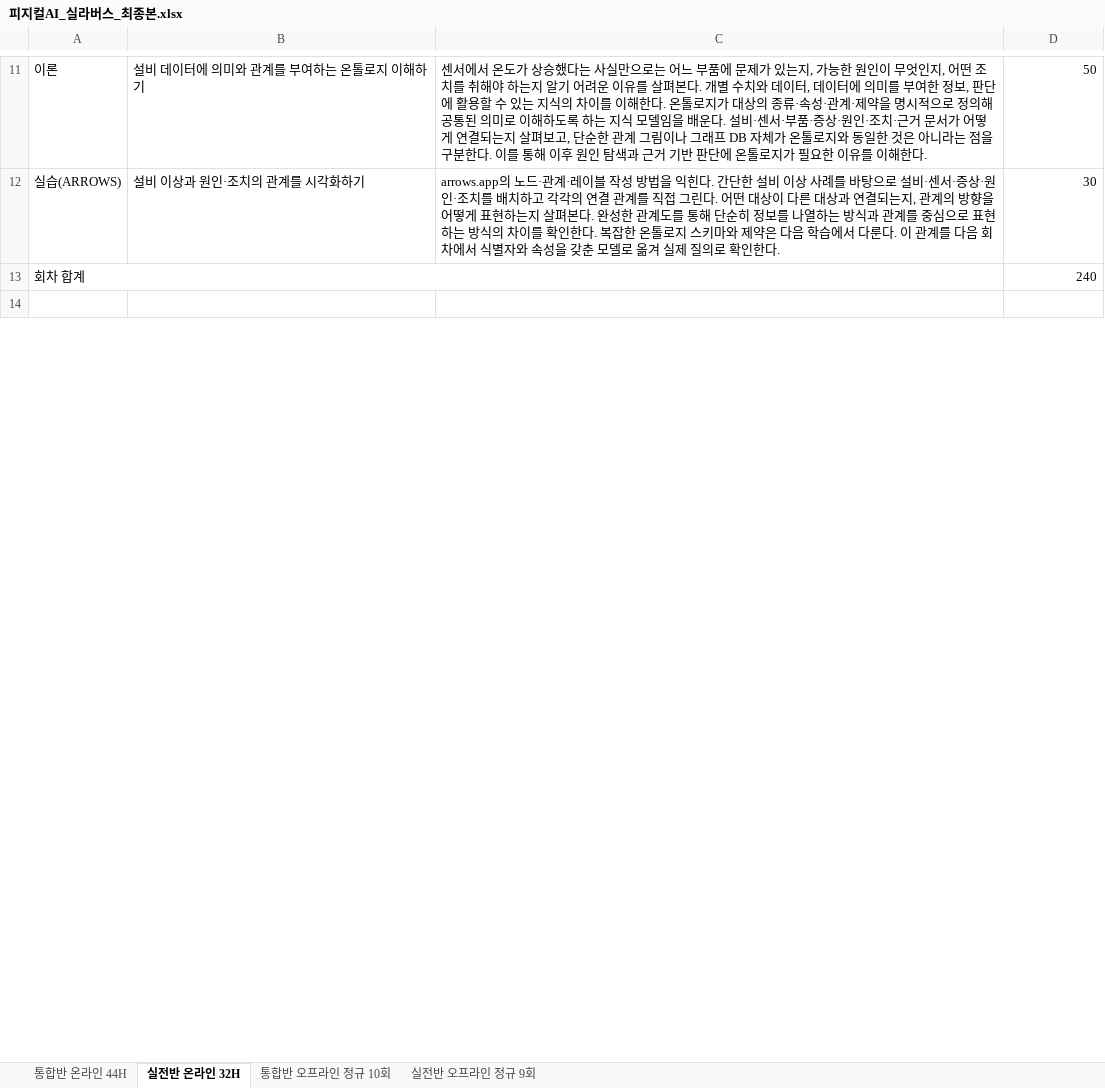
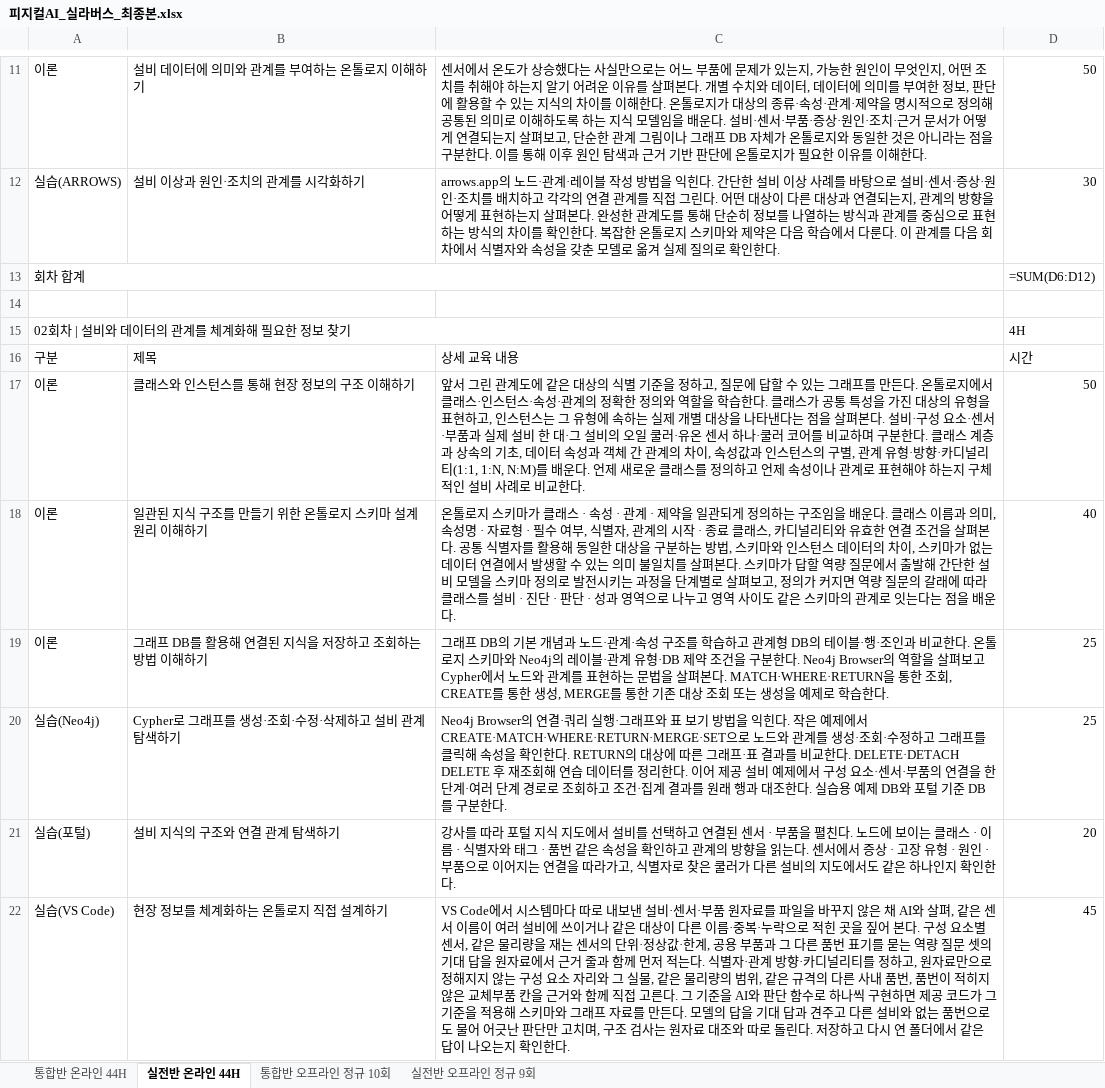
Before and after one commit to uengine-oss/hyd-iot-edu, an Excel workbook: workspace/강의제작/산출물/실라버스/피지컬AI_실라버스_최종본.xlsx, sheet 실전반 온라인 44H, drawn as a sheet; only a part is shown, gaps mark what is left out; values as stored, in another font and other column widths than the file's, no cell formats; formulas without a stored value are shown as written; the diff covers the shown part only; the diff names each change by its address in the sheet, - before the commit and + after, or states it on an @@ line.

```diff
--- a/workspace/강의제작/산출물/실라버스/피지컬AI_실라버스_최종본.xlsx (sheet 실전반 온라인 44H)
+++ b/workspace/강의제작/산출물/실라버스/피지컬AI_실라버스_최종본.xlsx (sheet 실전반 온라인 44H)
-sheet tab: 실전반 온라인 32H
+sheet tab: 실전반 온라인 44H
-D13: 240
+D13: =SUM(D6:D12)
+row 15: 02회차 | 설비와 데이터의 관계를 체계화해 필요한 정보 찾기 |  |  | 4H
+row 16: 구분 | 제목 | 상세 교육 내용 | 시간
+row 17: 이론 | 클래스와 인스턴스를 통해 현장 정보의 구조 이해하기 | 앞서 그린 관계도에 같은 대상의 식별 기준을 정하고, 질문에 답할 수 있는 그래프를 만든다. 온톨로지에서 클래스·인스턴스·속성·관계의 정확한 정의와 역할을 학습한다. 클래스가 공통 특성을 가진 대상의 유형을 표현하고, 인스턴스는 그 유형에 속하는 실제 개별 대상을 나타낸다는 점을 살펴본다. 설비·구성 요소·센서·부품과 실제 설비 한 대·그 설비의 오일 쿨러·유온 센서 하나·쿨러 코어를 비교하며 구분한다. 클래스 계층과 상속의 기초, 데이터 속성과 객체 간 관계의 차이, 속성값과 인스턴스의 구별, 관계 유형·방향·카디널리티(1:1, 1:N, N:M)를 배운다. 언제 새로운 클래스를 정의하고 언제 속성이나 관계로 표현해야 하는지 구체적인 설비 사례로 비교한다. | 50
+row 18: 이론 | 일관된 지식 구조를 만들기 위한 온톨로지 스키마 설계 원리 이해하기 | 온톨로지 스키마가 클래스 · 속성 · 관계 · 제약을 일관되게 정의하는 구조임을 배운다. 클래스 이름과 의미, 속성명 · 자료형 · 필수 여부, 식별자, 관계의 시작 · 종료 클래스, 카디널리티와 유효한 연결 조건을 살펴본다. 공통 식별자를 활용해 동일한 대상을 구분하는 방법, 스키마와 인스턴스 데이터의 차이, 스키마가 없는 데이터 연결에서 발생할 수 있는 의미 불일치를 살펴본다. 스키마가 답할 역량 질문에서 출발해 간단한 설비 모델을 스키마 정의로 발전시키는 과정을 단계별로 살펴보고, 정의가 커지면 역량 질문의 갈래에 따라 클래스를 설비 · 진단 · 판단 · 성과 영역으로 나누고 영역 사이도 같은 스키마의 관계로 잇는다는 점을 배운다. | 40
+row 19: 이론 | 그래프 DB를 활용해 연결된 지식을 저장하고 조회하는 방법 이해하기 | 그래프 DB의 기본 개념과 노드·관계·속성 구조를 학습하고 관계형 DB의 테이블·행·조인과 비교한다. 온톨로지 스키마와 Neo4j의 레이블·관계 유형·DB 제약 조건을 구분한다. Neo4j Browser의 역할을 살펴보고 Cypher에서 노드와 관계를 표현하는 문법을 살펴본다. MATCH·WHERE·RETURN을 통한 조회, CREATE를 통한 생성, MERGE를 통한 기존 대상 조회 또는 생성을 예제로 학습한다. | 25
+row 20: 실습(Neo4j) | Cypher로 그래프를 생성·조회·수정·삭제하고 설비 관계 탐색하기 | Neo4j Browser의 연결·쿼리 실행·그래프와 표 보기 방법을 익힌다. 작은 예제에서 CREATE·MATCH·WHERE·RETURN·MERGE·SET으로 노드와 관계를 생성·조회·수정하고 그래프를 클릭해 속성을 확인한다. RETURN의 대상에 따른 그래프·표 결과를 비교한다. DELETE·DETACH DELETE 후 재조회해 연습 데이터를 정리한다. 이어 제공 설비 예제에서 구성 요소·센서·부품의 연결을 한 단계·여러 단계 경로로 조회하고 조건·집계 결과를 원래 행과 대조한다. 실습용 예제 DB와 포털 기준 DB를 구분한다. | 25
+row 21: 실습(포털) | 설비 지식의 구조와 연결 관계 탐색하기 | 강사를 따라 포털 지식 지도에서 설비를 선택하고 연결된 센서 · 부품을 펼친다. 노드에 보이는 클래스 · 이름 · 식별자와 태그 · 품번 같은 속성을 확인하고 관계의 방향을 읽는다. 센서에서 증상 · 고장 유형 · 원인 · 부품으로 이어지는 연결을 따라가고, 식별자로 찾은 쿨러가 다른 설비의 지도에서도 같은 하나인지 확인한다. | 20
+row 22: 실습(VS Code) | 현장 정보를 체계화하는 온톨로지 직접 설계하기 | VS Code에서 시스템마다 따로 내보낸 설비·센서·부품 원자료를 파일을 바꾸지 않은 채 AI와 살펴, 같은 센서 이름이 여러 설비에 쓰이거나 같은 대상이 다른 이름·중복·누락으로 적힌 곳을 짚어 본다. 구성 요소별 센서, 같은 물리량을 재는 센서의 단위·정상값·한계, 공용 부품과 그 다른 품번 표기를 묻는 역량 질문 셋의 기대 답을 원자료에서 근거 줄과 함께 먼저 적는다. 식별자·관계 방향·카디널리티를 정하고, 원자료만으로 정해지지 않는 구성 요소 자리와 그 실물, 같은 물리량의 범위, 같은 규격의 다른 사내 품번, 품번이 적히지 않은 교체부품 칸을 근거와 함께 직접 고른다. 그 기준을 AI와 판단 함수로 하나씩 구현하면 제공 코드가 그 기준을 적용해 스키마와 그래프 자료를 만든다. 모델의 답을 기대 답과 견주고 다른 설비와 없는 품번으로도 물어 어긋난 판단만 고치며, 구조 검사는 원자료 대조와 따로 돌린다. 저장하고 다시 연 폴더에서 같은 답이 나오는지 확인한다. | 45
```
Also changed, not shown: 35 added rows, 21 removed rows, 109 edited cells and merged cells elsewhere in this sheet, sheet 실전반 오프라인 정규 9회, sheet 통합반 오프라인 정규 10회, sheet 통합반 온라인 44H, cell formats, 16 other files.
